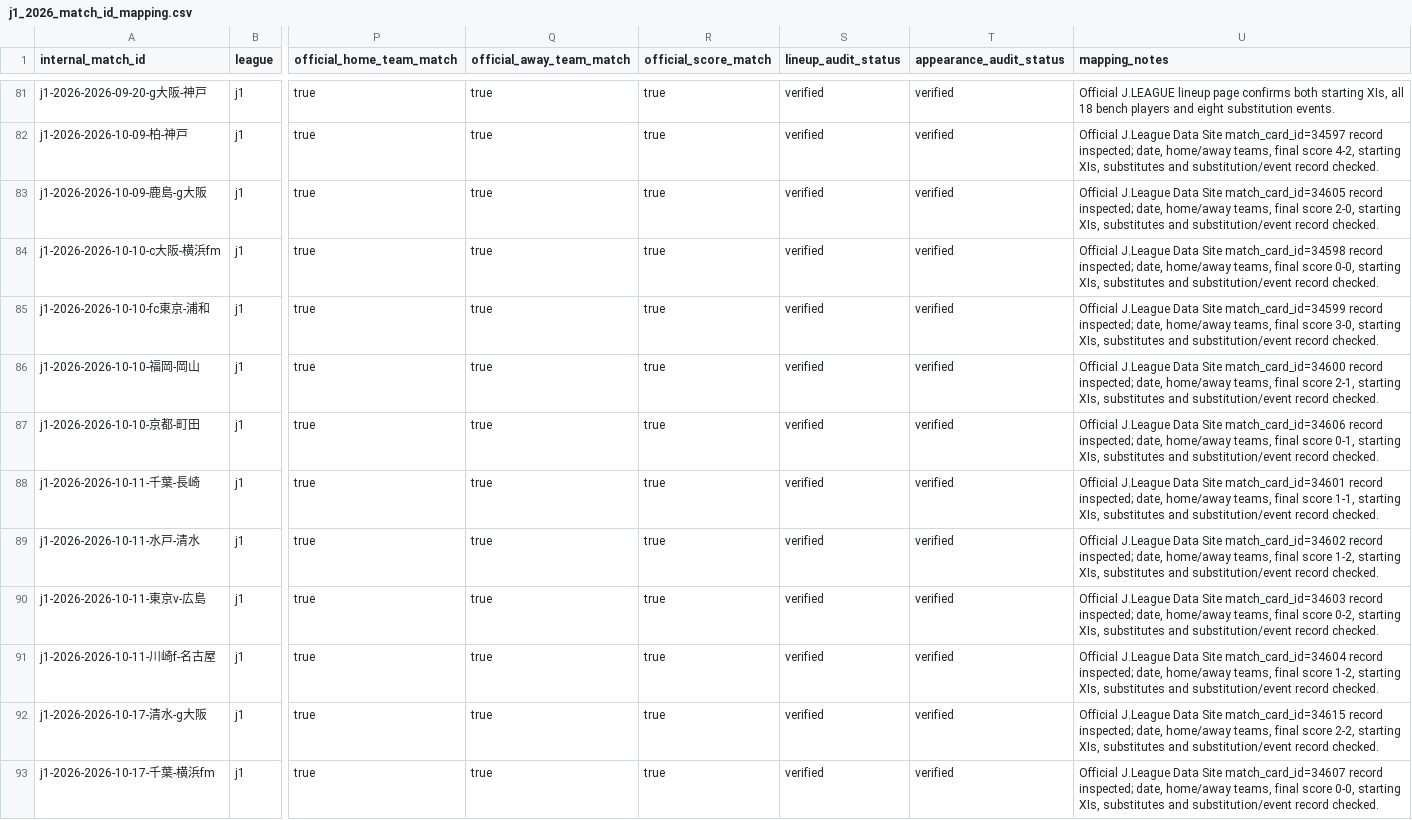
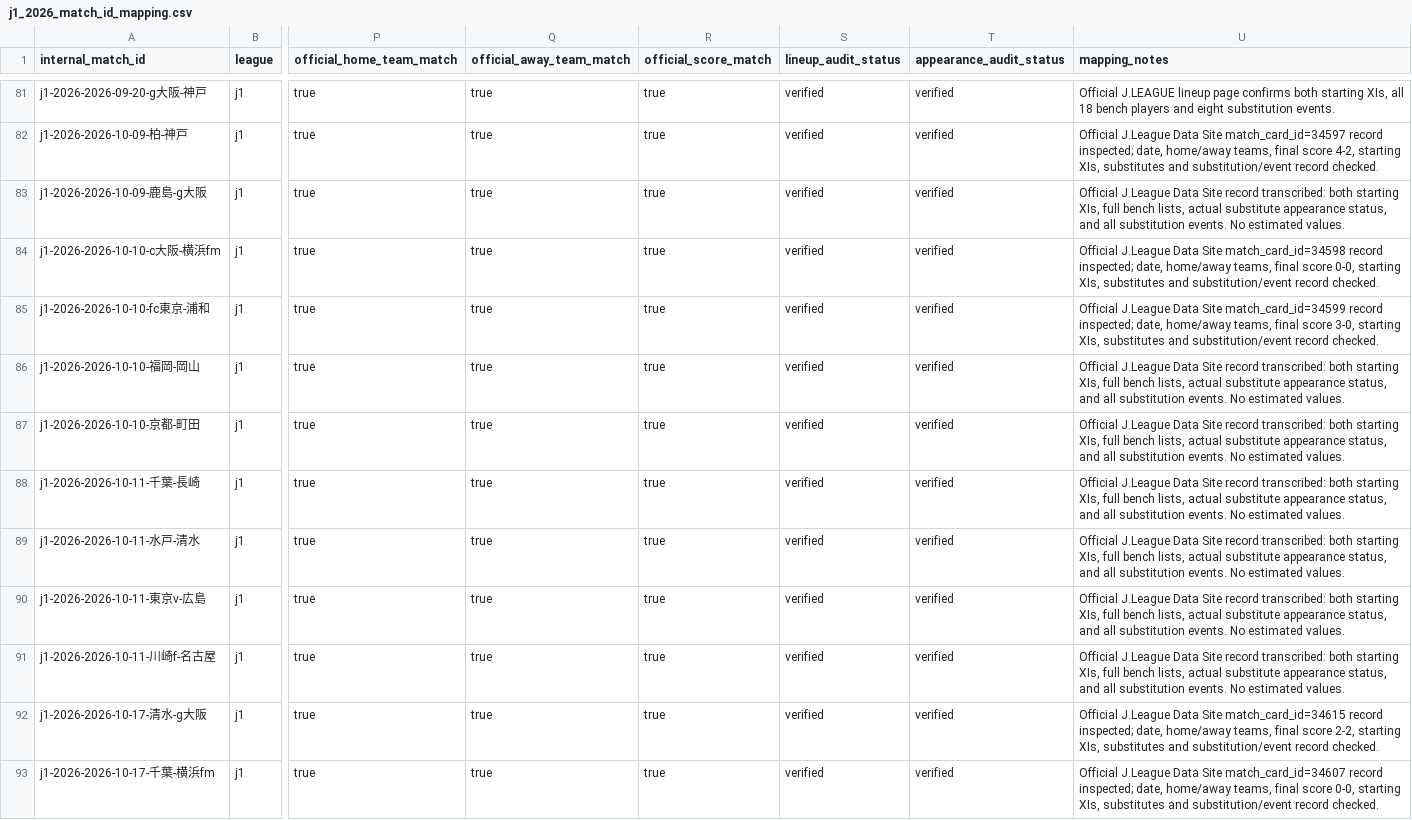
Before and after one commit to zj03204112-hub/-, a CSV file: data/season_match_detail/j1_2026_match_id_mapping.csv, drawn as a sheet; only a part is shown, gaps mark what is left out; the diff names each change by its address in the sheet, - before the commit and + after, or states it on an @@ line.

Commit message:
Mark seven J1 player detail records verified against official Data Site

```diff
--- a/data/season_match_detail/j1_2026_match_id_mapping.csv
+++ b/data/season_match_detail/j1_2026_match_id_mapping.csv
-U83 (mapping_notes): …Data Site match_card_id=34605 record inspected; date, home/away teams, final score 2-0, starting XIs, substitutes and substitution/event record checked.
+U83 (mapping_notes): …Data Site record transcribed: both starting XIs, full bench lists, actual substitute appearance status, and all substitution events. No estimated values.
-U86 (mapping_notes): …Data Site match_card_id=34600 record inspected; date, home/away teams, final score 2-1, starting XIs, substitutes and substitution/event record checked.
+U86 (mapping_notes): …Data Site record transcribed: both starting XIs, full bench lists, actual substitute appearance status, and all substitution events. No estimated values.
-U87 (mapping_notes): …Data Site match_card_id=34606 record inspected; date, home/away teams, final score 0-1, starting XIs, substitutes and substitution/event record checked.
+U87 (mapping_notes): …Data Site record transcribed: both starting XIs, full bench lists, actual substitute appearance status, and all substitution events. No estimated values.
-U88 (mapping_notes): …Data Site match_card_id=34601 record inspected; date, home/away teams, final score 1-1, starting XIs, substitutes and substitution/event record checked.
+U88 (mapping_notes): …Data Site record transcribed: both starting XIs, full bench lists, actual substitute appearance status, and all substitution events. No estimated values.
-U89 (mapping_notes): …Data Site match_card_id=34602 record inspected; date, home/away teams, final score 1-2, starting XIs, substitutes and substitution/event record checked.
+U89 (mapping_notes): …Data Site record transcribed: both starting XIs, full bench lists, actual substitute appearance status, and all substitution events. No estimated values.
-U90 (mapping_notes): …Data Site match_card_id=34603 record inspected; date, home/away teams, final score 0-2, starting XIs, substitutes and substitution/event record checked.
+U90 (mapping_notes): …Data Site record transcribed: both starting XIs, full bench lists, actual substitute appearance status, and all substitution events. No estimated values.
-U91 (mapping_notes): …Data Site match_card_id=34604 record inspected; date, home/away teams, final score 1-2, starting XIs, substitutes and substitution/event record checked.
+U91 (mapping_notes): …Data Site record transcribed: both starting XIs, full bench lists, actual substitute appearance status, and all substitution events. No estimated values.
```
